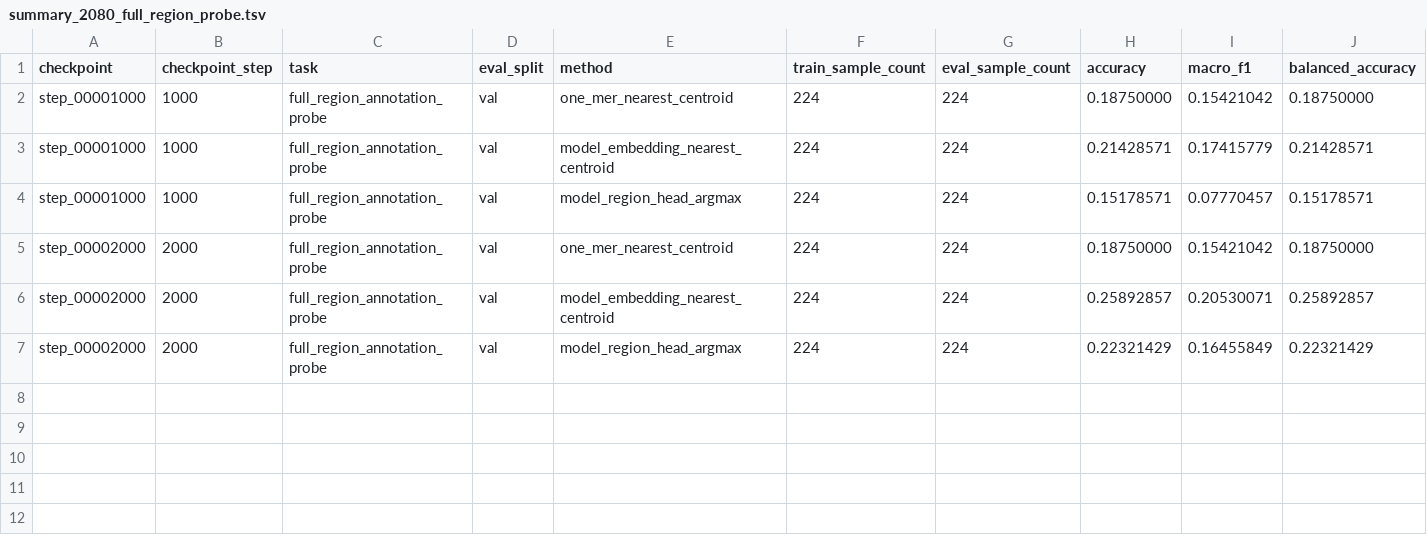
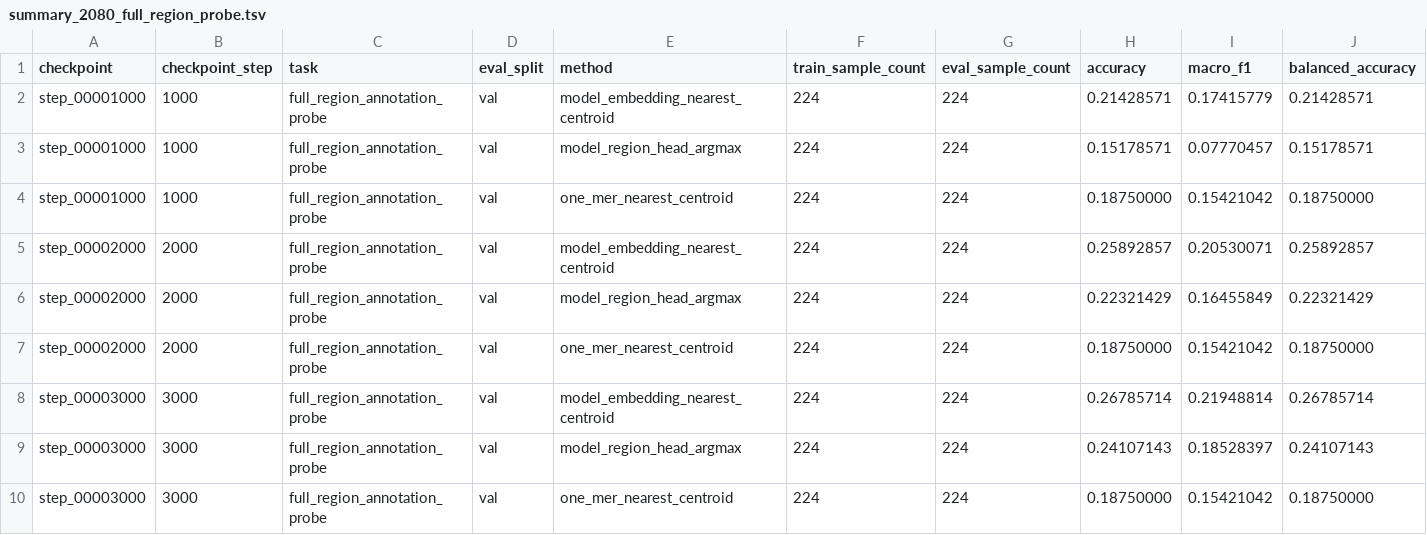
Before and after one commit to shuai19910911/zuowu_genomemodel, a TSV file: docs/training_progress/downstream_evaluations_2080/summary_2080_full_region_probe.tsv, drawn as a sheet; only a part is shown; rows hold the shown columns only; the diff names each change by its address in the sheet, - before the commit and + after, or states it on an @@ line.

```diff
--- a/docs/training_progress/downstream_evaluations_2080/summary_2080_full_region_probe.tsv
+++ b/docs/training_progress/downstream_evaluations_2080/summary_2080_full_region_probe.tsv
@@ row 2 moved to row 4: step_00001000 @@
@@ row 5 moved to row 7: step_00002000 @@
+row 8: step_00003000 | 3000 | full_region_annotation_probe | val | model_embedding_nearest_centroid | 224 | 224 | 0.26785714 | 0.21948814 | 0.26785714
+row 9: step_00003000 | 3000 | full_region_annotation_probe | val | model_region_head_argmax | 224 | 224 | 0.24107143 | 0.18528397 | 0.24107143
+row 10: step_00003000 | 3000 | full_region_annotation_probe | val | one_mer_nearest_centroid | 224 | 224 | 0.18750000 | 0.15421042 | 0.18750000
```
Also changed, not shown: docs/training_progress/source_data/v2_stable_stageB_curve_summary.tsv, docs/training_progress/source_data/v2_stable_stageB_metrics.tsv, 8 other files.
